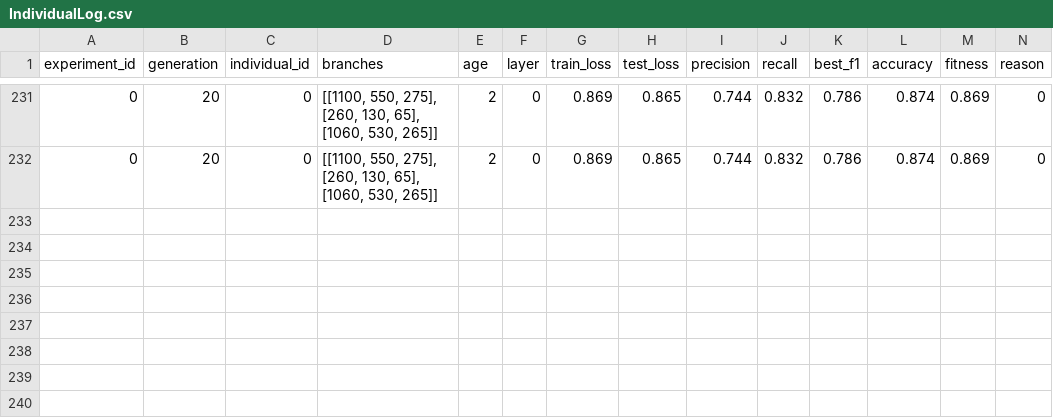
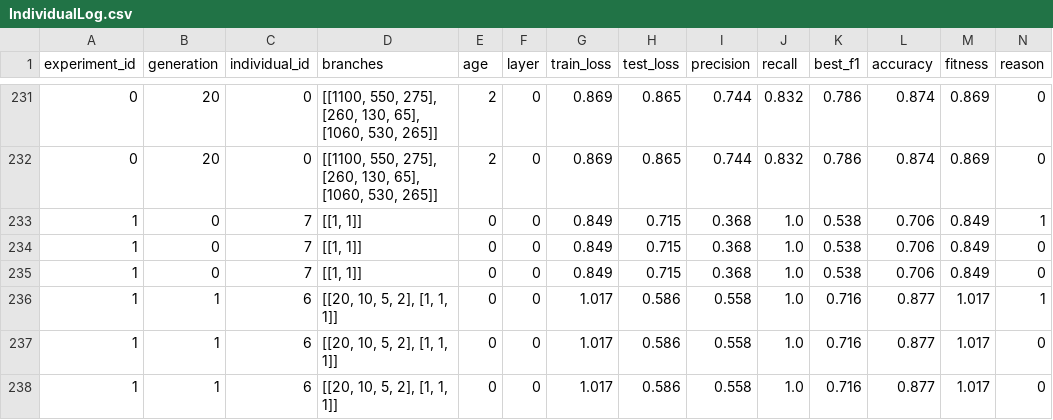
Before and after one commit to emilhar/signal_fusion_nas, a CSV file: SLEAP/Logs/OLogs/IndividualLog.csv, drawn as a sheet; only a part is shown, gaps mark what is left out.

Commit message:
Fix population size of last layer

```diff
--- a/SLEAP/Logs/OLogs/IndividualLog.csv
+++ b/SLEAP/Logs/OLogs/IndividualLog.csv
@@ -232 +232,7 @@ experiment_id,generation,individual_id,branches,age,layer,train_loss,test_loss,p
 0,20,0,"[[1100, 550, 275], [260, 130, 65], [1060, 530, 265]]",2,0,0.869,0.865,0.744,0.832,0.786,0.874,0.869,0
+1,0,7,"[[1, 1]]",0,0,0.849,0.715,0.368,1.0,0.538,0.706,0.849,1
+1,0,7,"[[1, 1]]",0,0,0.849,0.715,0.368,1.0,0.538,0.706,0.849,0
+1,0,7,"[[1, 1]]",0,0,0.849,0.715,0.368,1.0,0.538,0.706,0.849,0
+1,1,6,"[[20, 10, 5, 2], [1, 1, 1]]",0,0,1.017,0.586,0.558,1.0,0.716,0.877,1.017,1
+1,1,6,"[[20, 10, 5, 2], [1, 1, 1]]",0,0,1.017,0.586,0.558,1.0,0.716,0.877,1.017,0
+1,1,6,"[[20, 10, 5, 2], [1, 1, 1]]",0,0,1.017,0.586,0.558,1.0,0.716,0.877,1.017,0
```
Also changed, not shown: SLEAP/Logs/OLogs/GenerationStatsLog.csv, 6 other files.
